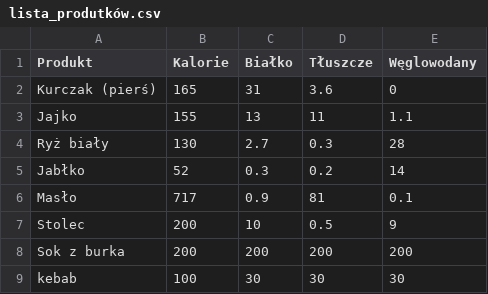
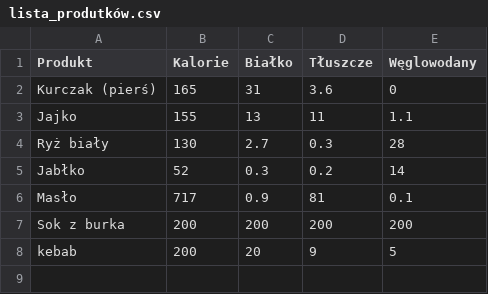
Before and after one commit to szafarzradoslaw/marko, a CSV file: lista_produtków.csv, drawn as a sheet.

Commit message:
Update lista_produtków.csv

```diff
--- a/lista_produtków.csv
+++ b/lista_produtków.csv
@@ -6,4 +6,3 @@ Jabłko,52,0.3,0.2,14
 Masło,717,0.9,81,0.1
-Stolec,200,10,0.5,9
 Sok z burka,200,200,200,200
-kebab,100,30,30,30
+kebab,200,20,9,5
```
